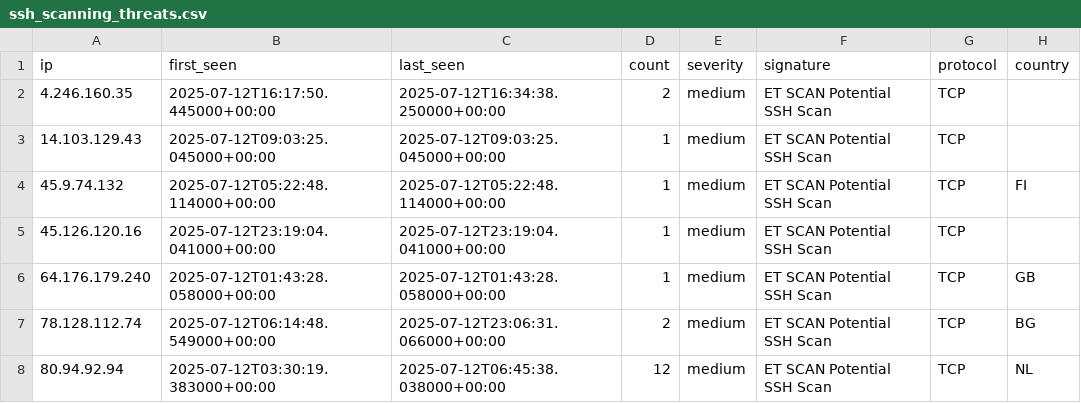
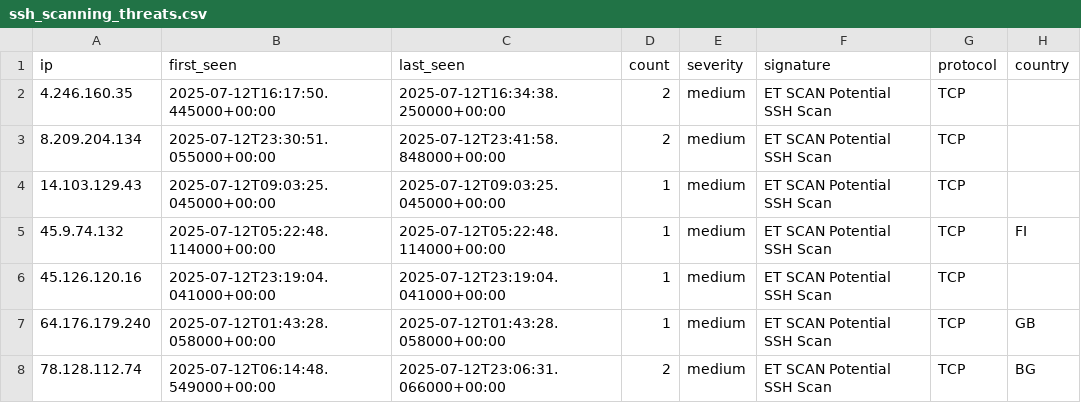
Before and after one commit to Tempest-Solutions-Company/threat-feeds, a CSV file: ssh_scanning_threats.csv, drawn as a sheet; only a part is shown; the shorter side is filled out with more unchanged rows.

Commit message:
Update threat feeds - 2025-07-13 01:00:27 UTC

```diff
--- a/ssh_scanning_threats.csv
+++ b/ssh_scanning_threats.csv
@@ -2,2 +2,3 @@ ip,first_seen,last_seen,count,severity,signature,protocol,country
 4.246.160.35,2025-07-12T16:17:50.445000+00:00,2025-07-12T16:34:38.250000+00:00,2,medium,"ET SCAN Potential SSH Scan",TCP,
+8.209.204.134,2025-07-12T23:30:51.055000+00:00,2025-07-12T23:41:58.848000+00:00,2,medium,"ET SCAN Potential SSH Scan",TCP,
 14.103.129.43,2025-07-12T09:03:25.045000+00:00,2025-07-12T09:03:25.045000+00:00,1,medium,"ET SCAN Potential SSH Scan",TCP,
```
